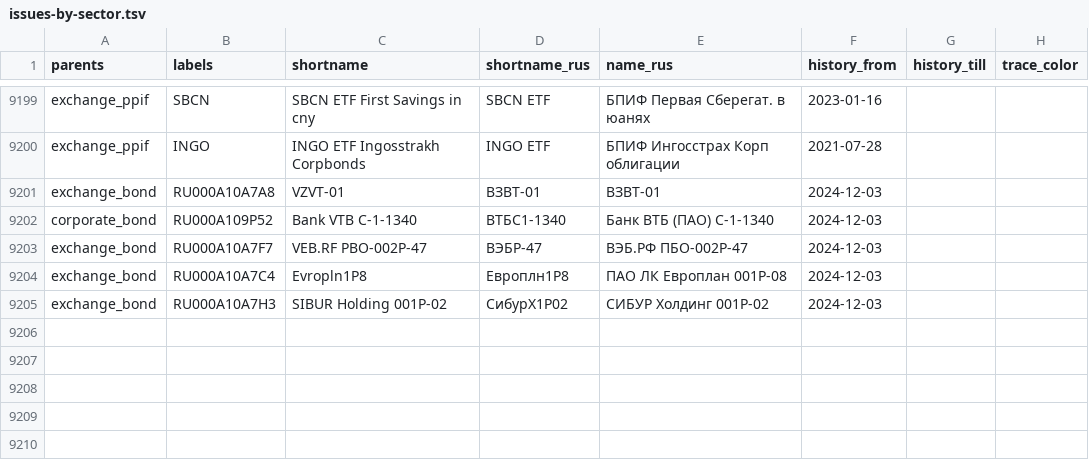
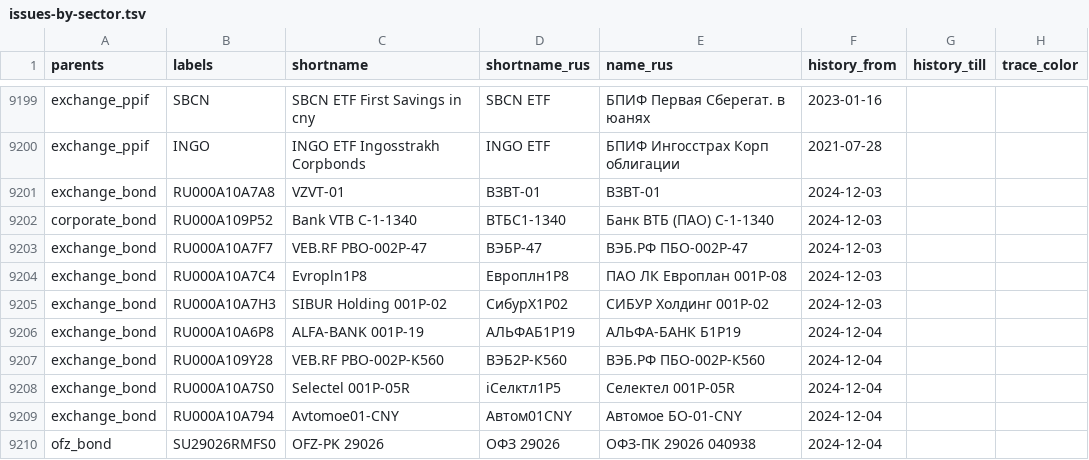
Before and after one commit to ruslanbay/moex, a TSV file: data/issues-by-sector.tsv, drawn as a sheet; only a part is shown, gaps mark what is left out; the diff names each change by its address in the sheet, - before the commit and + after, or states it on an @@ line.

```diff
--- a/data/issues-by-sector.tsv
+++ b/data/issues-by-sector.tsv
+row 9206: exchange_bond | RU000A10A6P8 | ALFA-BANK 001P-19 | АЛЬФАБ1Р19 | АЛЬФА-БАНК Б1Р19 | 2024-12-04
+row 9207: exchange_bond | RU000A109Y28 | VEB.RF PBO-002P-K560 | ВЭБ2P-К560 | ВЭБ.РФ ПБО-002Р-К560 | 2024-12-04
+row 9208: exchange_bond | RU000A10A7S0 | Selectel 001P-05R | iСелктл1Р5 | Селектел 001P-05R | 2024-12-04
+row 9209: exchange_bond | RU000A10A794 | Avtomoe01-CNY | Автом01CNY | Автомое БО-01-CNY | 2024-12-04
+row 9210: ofz_bond | SU29026RMFS0 | OFZ-PK 29026 | ОФЗ 29026 | ОФЗ-ПК 29026 040938 | 2024-12-04
```
Also changed, not shown: 5 other files.
